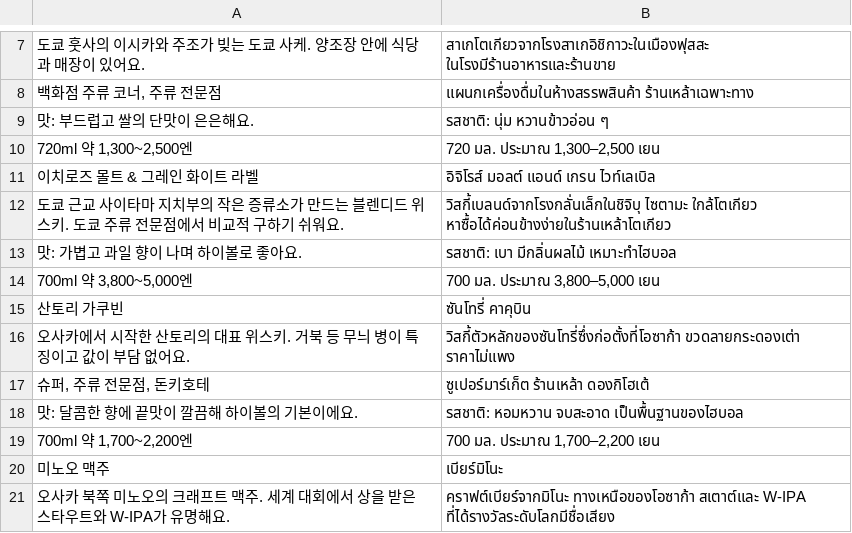
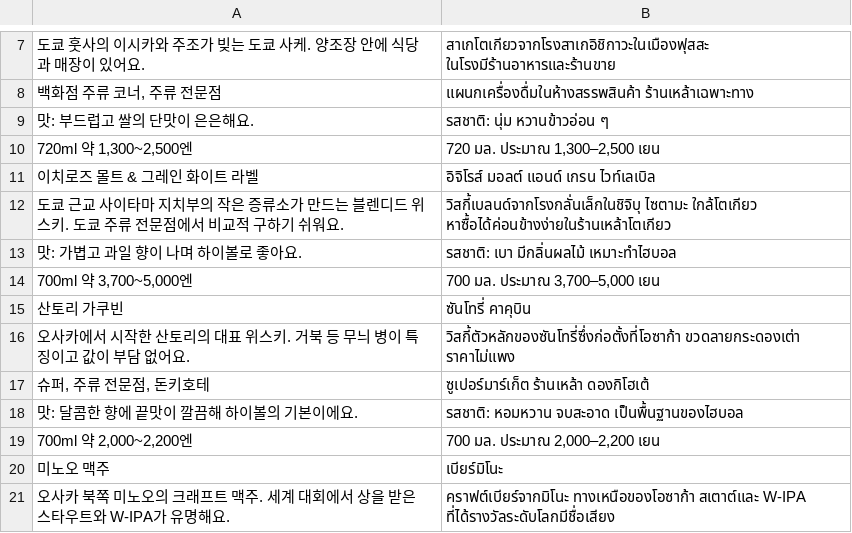
Before and after one commit to ehddud0029-tech/Nihon-Trip, a TSV file: i18n_work/th_59.tsv, drawn as a sheet; only a part is shown, gaps mark what is left out.

```diff
--- a/i18n_work/th_59.tsv
+++ b/i18n_work/th_59.tsv
@@ -13,3 +13,3 @@
 맛: 가볍고 과일 향이 나며 하이볼로 좋아요.	รสชาติ: เบา มีกลิ่นผลไม้ เหมาะทำไฮบอล
-700ml 약 3,800~5,000엔	700 มล. ประมาณ 3,800–5,000 เยน
+700ml 약 3,700~5,000엔	700 มล. ประมาณ 3,700–5,000 เยน
 산토리 가쿠빈	ซันโทรี่ คาคุบิน
@@ -18,3 +18,3 @@
 맛: 달콤한 향에 끝맛이 깔끔해 하이볼의 기본이에요.	รสชาติ: หอมหวาน จบสะอาด เป็นพื้นฐานของไฮบอล
-700ml 약 1,700~2,200엔	700 มล. ประมาณ 1,700–2,200 เยน
+700ml 약 2,000~2,200엔	700 มล. ประมาณ 2,000–2,200 เยน
 미노오 맥주	เบียร์มิโนะ
```
Also changed, not shown: i18n_work/tr_58.tsv, i18n_work/zh_59.tsv, 20 other files.
